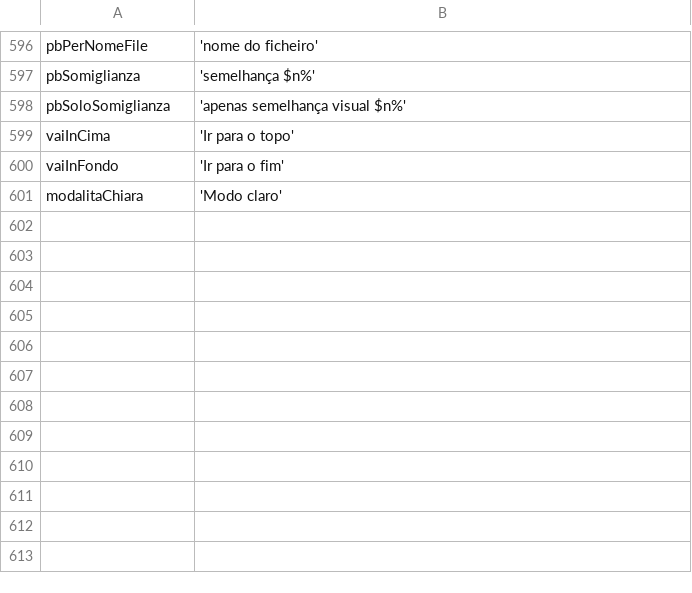
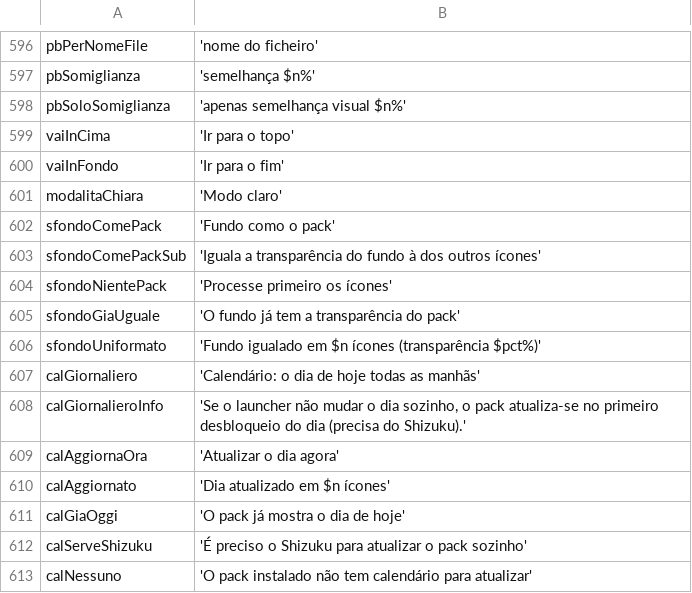
Before and after one commit to ImSteazyyy/icon-formatter, a TSV file: icon_formatter/tool/l10n/pt.tsv, drawn as a sheet; only a part is shown, gaps mark what is left out; the diff names each change by its address in the sheet, - before the commit and + after, or states it on an @@ line.

```diff
--- a/icon_formatter/tool/l10n/pt.tsv
+++ b/icon_formatter/tool/l10n/pt.tsv
+row 602: sfondoComePack | 'Fundo como o pack'
+row 603: sfondoComePackSub | 'Iguala a transparência do fundo à dos outros ícones'
+row 604: sfondoNientePack | 'Processe primeiro os ícones'
+row 605: sfondoGiaUguale | 'O fundo já tem a transparência do pack'
+row 606: sfondoUniformato | 'Fundo igualado em $n ícones (transparência $pct%)'
+row 607: calGiornaliero | 'Calendário: o dia de hoje todas as manhãs'
+row 608: calGiornalieroInfo | 'Se o launcher não mudar o dia sozinho, o pack atualiza-se no primeiro desbloqueio do dia (precisa do Shizuku).'
+row 609: calAggiornaOra | 'Atualizar o dia agora'
+row 610: calAggiornato | 'Dia atualizado em $n ícones'
+row 611: calGiaOggi | 'O pack já mostra o dia de hoje'
+row 612: calServeShizuku | 'É preciso o Shizuku para atualizar o pack sozinho'
+row 613: calNessuno | 'O pack instalado não tem calendário para atualizar'
```
Also changed, not shown: icon_formatter/tool/l10n/de.tsv, icon_formatter/tool/l10n/en.tsv, 31 other files.
